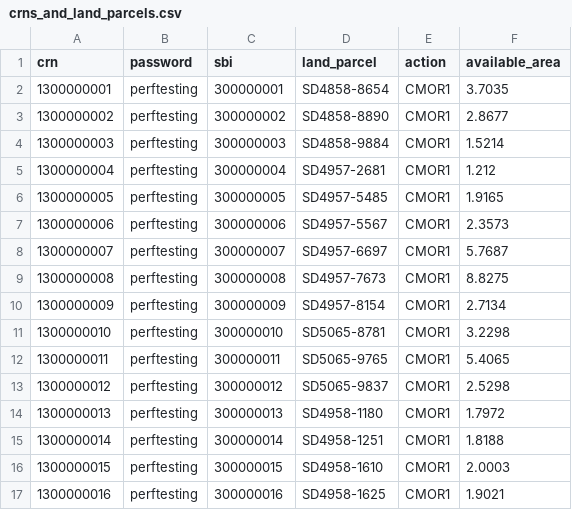
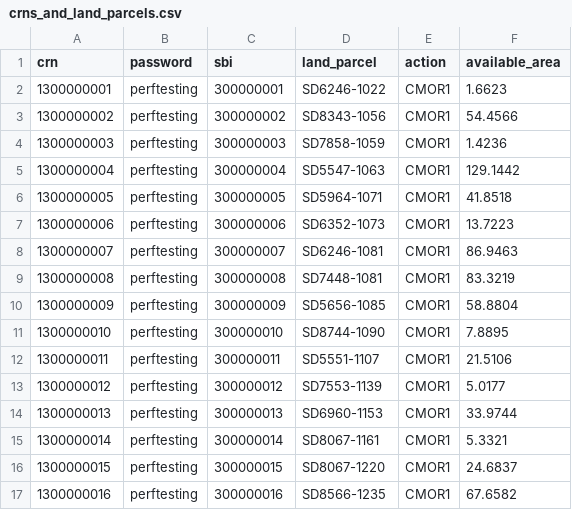
Before and after one commit to DEFRA/land-grants-performance-tests, a CSV file: data/crns_and_land_parcels.csv, drawn as a sheet; only a part is shown; the diff covers the shown part only.

Commit message:
update_test_data

```diff
--- a/data/crns_and_land_parcels.csv
+++ b/data/crns_and_land_parcels.csv
@@ -1,17 +1,17 @@
 crn,password,sbi,land_parcel,action,available_area
-1300000001,perftesting,300000001,SD4858-8654,CMOR1,3.7035
-1300000002,perftesting,300000002,SD4858-8890,CMOR1,2.8677
-1300000003,perftesting,300000003,SD4858-9884,CMOR1,1.5214
-1300000004,perftesting,300000004,SD4957-2681,CMOR1,1.212
-1300000005,perftesting,300000005,SD4957-5485,CMOR1,1.9165
-1300000006,perftesting,300000006,SD4957-5567,CMOR1,2.3573
-1300000007,perftesting,300000007,SD4957-6697,CMOR1,5.7687
-1300000008,perftesting,300000008,SD4957-7673,CMOR1,8.8275
-1300000009,perftesting,300000009,SD4957-8154,CMOR1,2.7134
-1300000010,perftesting,300000010,SD5065-8781,CMOR1,3.2298
-1300000011,perftesting,300000011,SD5065-9765,CMOR1,5.4065
-1300000012,perftesting,300000012,SD5065-9837,CMOR1,2.5298
-1300000013,perftesting,300000013,SD4958-1180,CMOR1,1.7972
-1300000014,perftesting,300000014,SD4958-1251,CMOR1,1.8188
-1300000015,perftesting,300000015,SD4958-1610,CMOR1,2.0003
-1300000016,perftesting,300000016,SD4958-1625,CMOR1,1.9021
+1300000001,perftesting,300000001,SD6246-1022,CMOR1,1.6623
+1300000002,perftesting,300000002,SD8343-1056,CMOR1,54.4566
+1300000003,perftesting,300000003,SD7858-1059,CMOR1,1.4236
+1300000004,perftesting,300000004,SD5547-1063,CMOR1,129.1442
+1300000005,perftesting,300000005,SD5964-1071,CMOR1,41.8518
+1300000006,perftesting,300000006,SD6352-1073,CMOR1,13.7223
+1300000007,perftesting,300000007,SD6246-1081,CMOR1,86.9463
+1300000008,perftesting,300000008,SD7448-1081,CMOR1,83.3219
+1300000009,perftesting,300000009,SD5656-1085,CMOR1,58.8804
+1300000010,perftesting,300000010,SD8744-1090,CMOR1,7.8895
+1300000011,perftesting,300000011,SD5551-1107,CMOR1,21.5106
+1300000012,perftesting,300000012,SD7553-1139,CMOR1,5.0177
+1300000013,perftesting,300000013,SD6960-1153,CMOR1,33.9744
+1300000014,perftesting,300000014,SD8067-1161,CMOR1,5.3321
+1300000015,perftesting,300000015,SD8067-1220,CMOR1,24.6837
+1300000016,perftesting,300000016,SD8566-1235,CMOR1,67.6582
```
Also changed, not shown: 168 edited cells elsewhere in this file.
